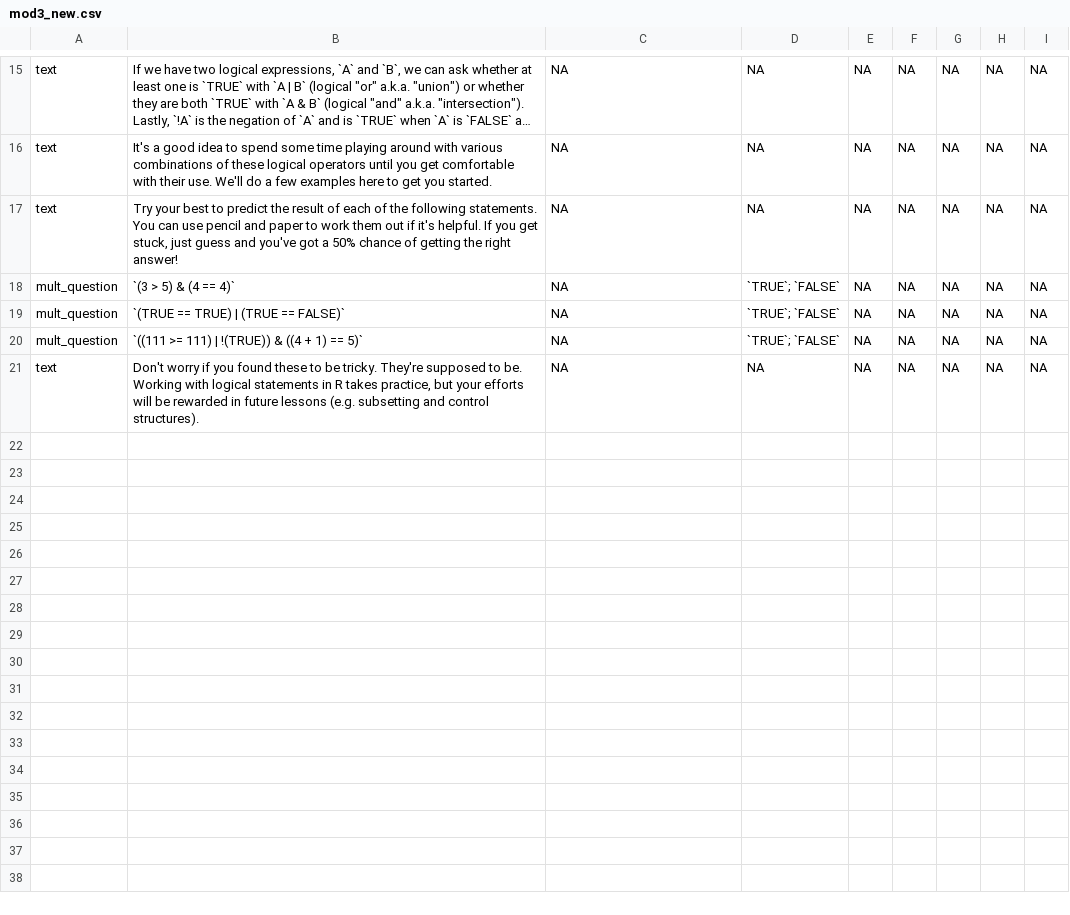
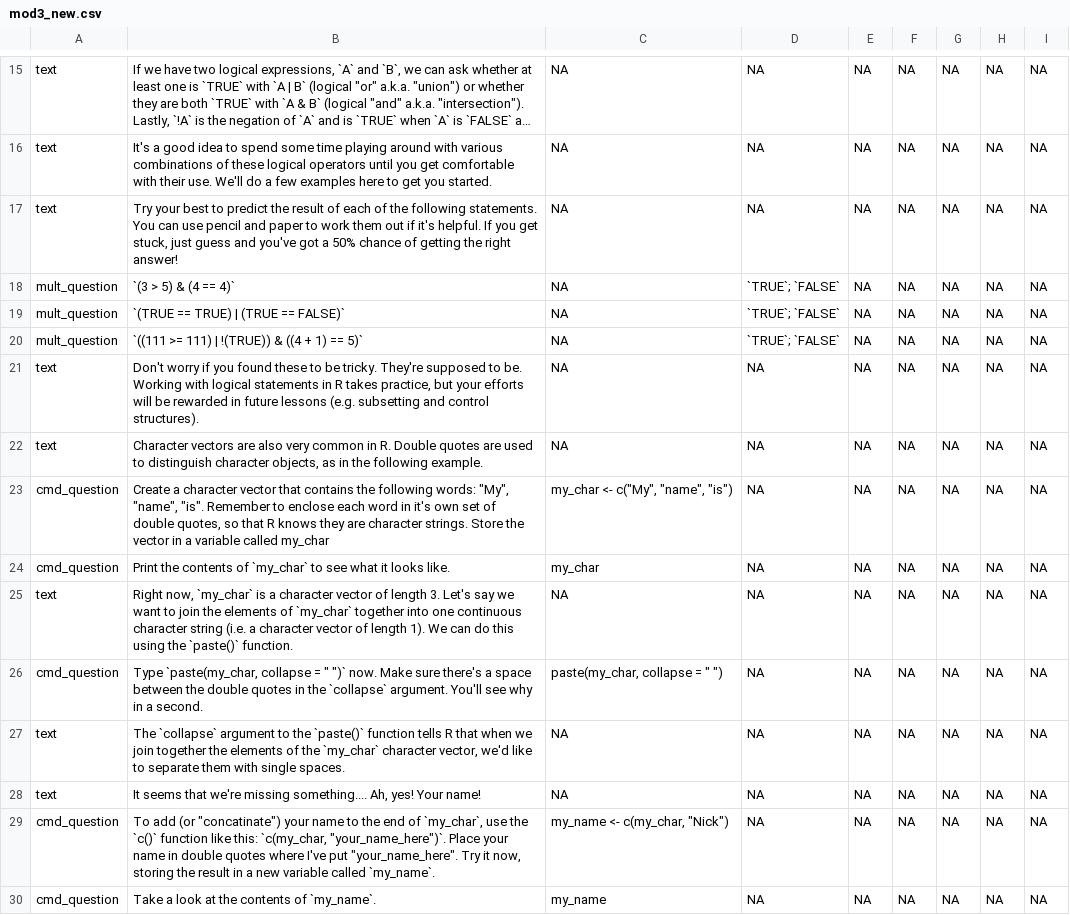
Before and after one commit to swirldev/swirl, a CSV file: inst/Courses/Intro to R/module3/mod3_new.csv, drawn as a sheet; only a part is shown, gaps mark what is left out; long unchanged cells end in …; the diff covers the shown part only; the diff names each change by its address in the sheet, - before the commit and + after, or states it on an @@ line.

```diff
--- a/inst/Courses/Intro to R/module3/mod3_new.csv
+++ b/inst/Courses/Intro to R/module3/mod3_new.csv
+row 22: text | Character vectors are also very common in R. Double quotes are used to distinguish character objects, as in the following example. | NA | NA | NA | NA | NA | NA | NA
+row 23: cmd_question | Create a character vector that contains the following words: "My", "name", "is". Remember to enclose each word in it's own set of double quotes, so that R knows they are character strings. Store the vector in a variable called my_char | my_char <- c("My", "name", "is") | NA | NA | NA | NA | NA | NA
+row 24: cmd_question | Print the contents of `my_char` to see what it looks like. | my_char | NA | NA | NA | NA | NA | NA
+row 25: text | Right now, `my_char` is a character vector of length 3. Let's say we want to join the elements of `my_char` together into one continuous character string (i.e. a character vector of length 1). We can do this using the `paste()` function. | NA | NA | NA | NA | NA | NA | NA
+row 26: cmd_question | Type `paste(my_char, collapse = " ")` now. Make sure there's a space between the double quotes in the `collapse` argument. You'll see why in a second. | paste(my_char, collapse = " ") | NA | NA | NA | NA | NA | NA
+row 27: text | The `collapse` argument to the `paste()` function tells R that when we join together the elements of the `my_char` character vector, we'd like to separate them with single spaces. | NA | NA | NA | NA | NA | NA | NA
+row 28: text | It seems that we're missing something.... Ah, yes! Your name! | NA | NA | NA | NA | NA | NA | NA
+row 29: cmd_question | To add (or "concatinate") your name to the end of `my_char`, use the `c()` function like this: `c(my_char, "your_name_here")`. Place your name in double quotes where I've put "your_name_here". Try it now, storing the result in a new variable called `my_name`. | my_name <- c(my_char, "Nick") | NA | NA | NA | NA | NA | NA
+row 30: cmd_question | Take a look at the contents of `my_name`. | my_name | NA | NA | NA | NA | NA | NA
```
Also changed, not shown: 9 added rows and 3 edited cells elsewhere in this file, inst/Courses/Intro to R/module2/mod2_new.csv, 3 other files.
